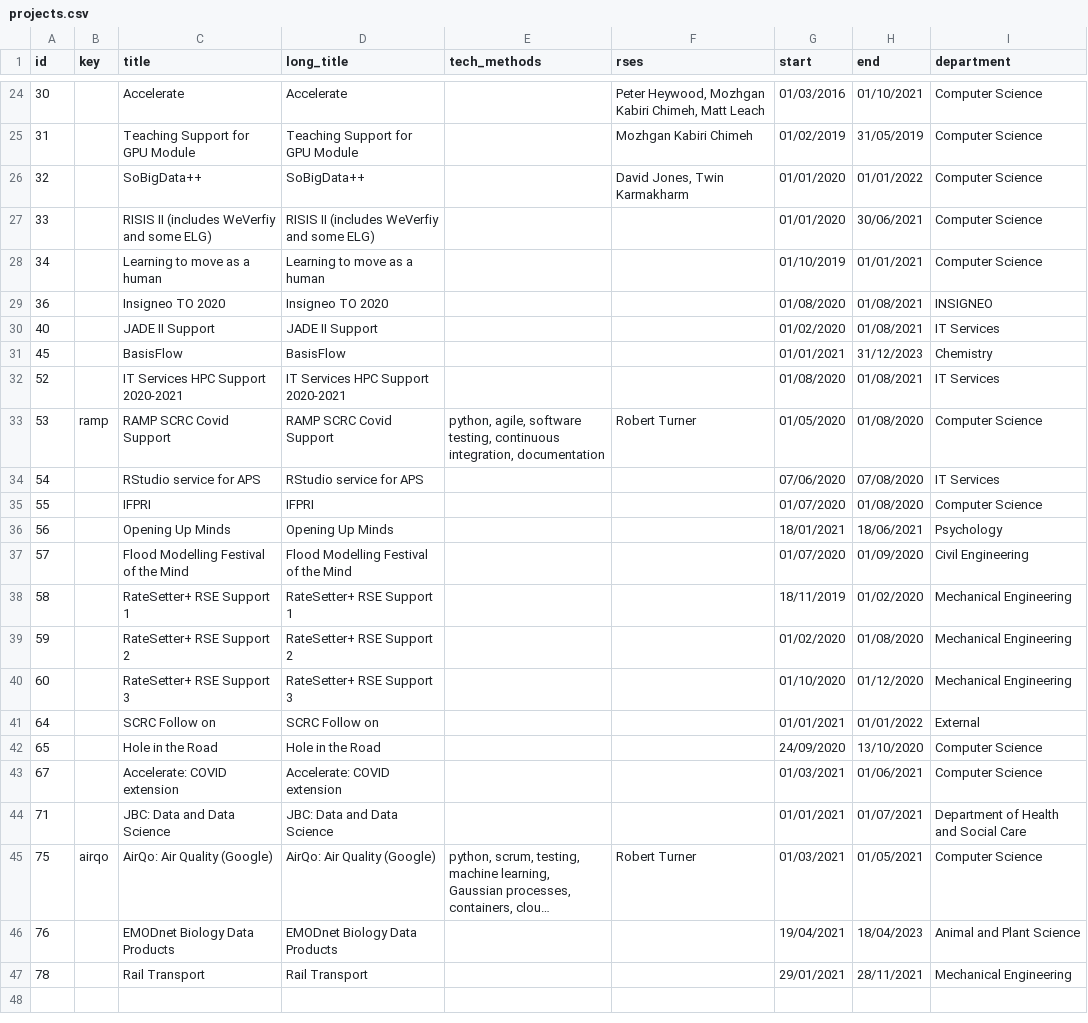
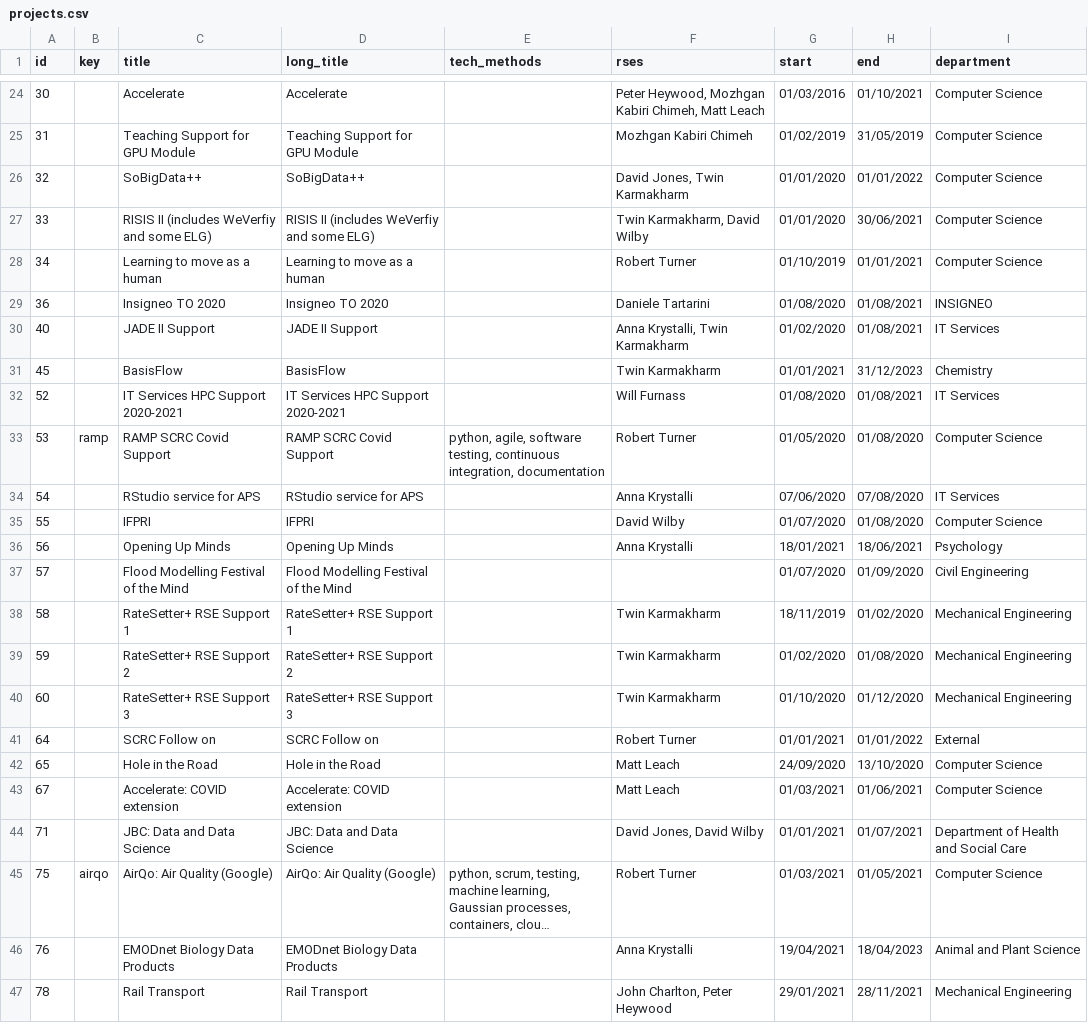
Before and after one commit to RSE-Sheffield/RSE-Sheffield.github.io, a CSV file: _data/projects.csv, drawn as a sheet; only a part is shown, gaps mark what is left out; long unchanged cells end in …; the diff names each change by its address in the sheet, - before the commit and + after, or states it on an @@ line.

Commit message:
names to (most) projects

```diff
--- a/_data/projects.csv
+++ b/_data/projects.csv
-F27 (rses): (empty)
+F27 (rses): Twin Karmakharm, David Wilby
-F28 (rses): (empty)
+F28 (rses): Robert Turner
-F29 (rses): (empty)
+F29 (rses): Daniele Tartarini
-F30 (rses): (empty)
+F30 (rses): Anna Krystalli, Twin Karmakharm
-F31 (rses): (empty)
+F31 (rses): Twin Karmakharm
-F32 (rses): (empty)
+F32 (rses): Will Furnass
-F34 (rses): (empty)
+F34 (rses): Anna Krystalli
-F35 (rses): (empty)
+F35 (rses): David Wilby
-F36 (rses): (empty)
+F36 (rses): Anna Krystalli
-F38:F40 (rses): (empty)
+F38:F40 (rses): Twin Karmakharm
-F41 (rses): (empty)
+F41 (rses): Robert Turner
-F42:F43 (rses): (empty)
+F42:F43 (rses): Matt Leach
-F44 (rses): (empty)
+F44 (rses): David Jones, David Wilby
-F46 (rses): (empty)
+F46 (rses): Anna Krystalli
-F47 (rses): (empty)
+F47 (rses): John Charlton, Peter Heywood
```
